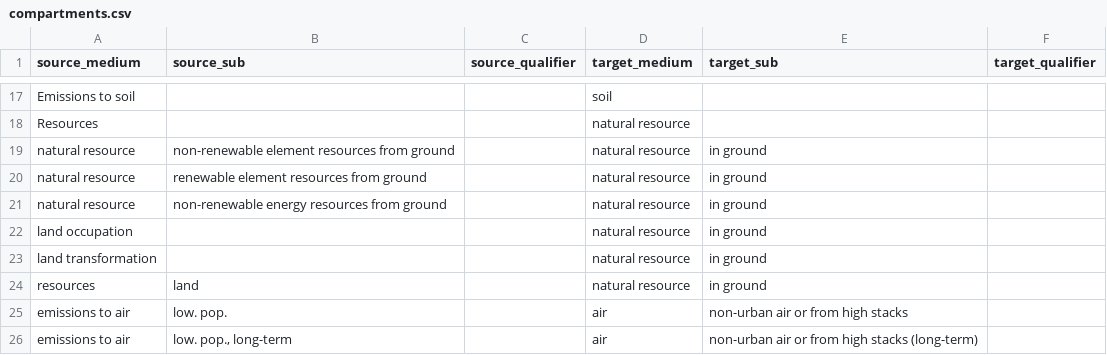
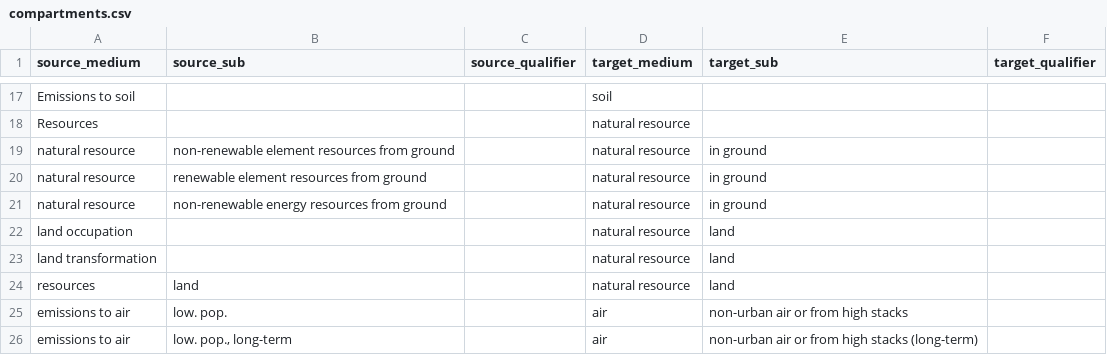
Before and after one commit to ccomb/fplca, a CSV file: data/compartments.csv, drawn as a sheet; only a part is shown, gaps mark what is left out.

Commit message:
data(land): regionalize land-use scoring with per-country JRC CFs
EF v3.1's land-use method is regionalized: each land type carries a
characterization factor per country (212 ISO locations), and ecoinvent's
published "global" value is just the production-weighted aggregate of those.
The engine's regionalized scoring path (the one that drives AWARE water)
already applies per-location CFs by the emitting activity's geography — land
just never reached it, for two data reasons:

- compartments.csv mapped the JRC `land occupation` / `land transformation`
  media to `natural resource/in ground`, but ecoinvent's land flows are
  `natural resource/land`, so CF and flow never met. Point both at `land`.
- the ecoinvent land-flow vocabulary (`Occupation, annual crop, …`) differs
  from EF's (`arable, …`); flows.csv adds the 121 name synonyms that bridge
  them (generated by examples/flow-mapping/gen_land_synonyms.py).

With these, the regionalized path binds and applies each activity's own
country CF. Validated against ecoinvent's published EF v3.1 scores over all
25,412 activities: Land use goes from uncharacterized to median 1.07 (PASS,
within-20% 0.81), with no other category affected. Our per-country result is
finer than ecoinvent's global collapse yet aggregates to within 7% of it.

```diff
--- a/data/compartments.csv
+++ b/data/compartments.csv
@@ -21,5 +21,5 @@ natural resource,renewable element resources from ground,,natural resource,in gr
 natural resource,non-renewable energy resources from ground,,natural resource,in ground,
-land occupation,,,natural resource,in ground,
-land transformation,,,natural resource,in ground,
-resources,land,,natural resource,in ground,
+land occupation,,,natural resource,land,
+land transformation,,,natural resource,land,
+resources,land,,natural resource,land,
 emissions to air,low. pop.,,air,non-urban air or from high stacks,
```
Also changed, not shown: 1 other file.
